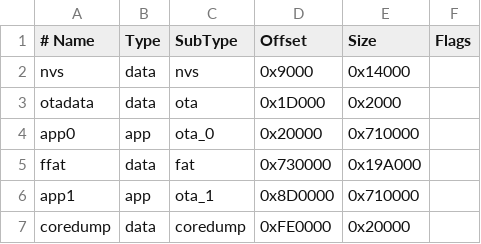
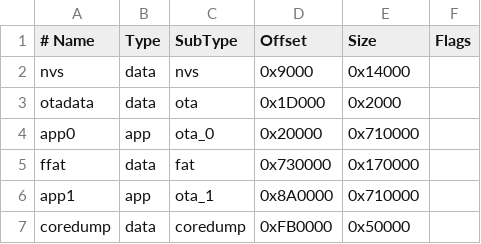
Before and after one commit to synapse-2/XGIMI_ALEXA_INTEGRATION, a CSV file: partitions_NVM_PHY_OTA_16M.csv, drawn as a sheet.

```diff
--- a/partitions_NVM_PHY_OTA_16M.csv
+++ b/partitions_NVM_PHY_OTA_16M.csv
@@ -4,4 +4,4 @@ otadata,data,ota,0x1D000,0x2000,
 app0,app,ota_0,0x20000,0x710000,
-ffat,data,fat,0x730000,0x19A000,
-app1,app,ota_1,0x8D0000,0x710000,
-coredump,data,coredump,0xFE0000,0x20000,
+ffat,data,fat,0x730000,0x170000,
+app1,app,ota_1,0x8A0000,0x710000,
+coredump,data,coredump,0xFB0000,0x50000,
```
Also changed, not shown: 6 other files.
